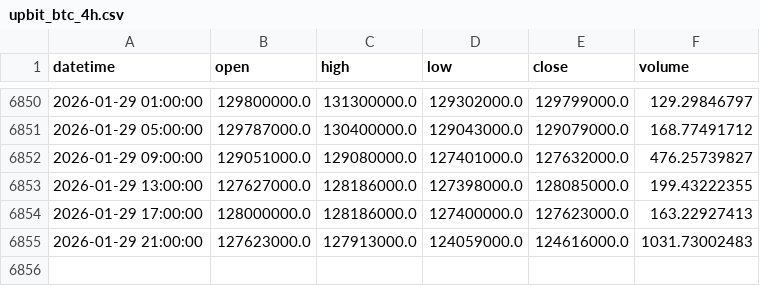
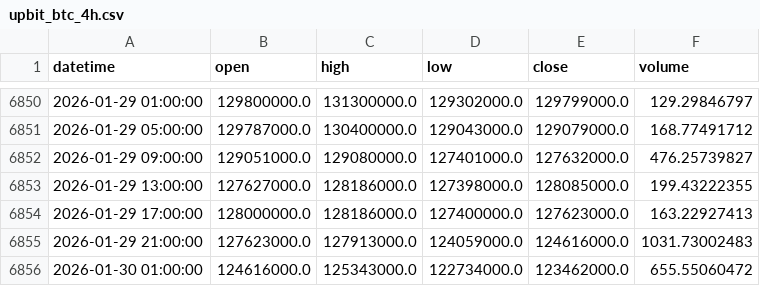
Before and after one commit to rltjrdbxbqm-dev/tradingdashboard, a CSV file: data/upbit_btc_4h.csv, drawn as a sheet; only a part is shown, gaps mark what is left out.

```diff
--- a/data/upbit_btc_4h.csv
+++ b/data/upbit_btc_4h.csv
@@ -6855 +6855,2 @@ datetime,open,high,low,close,volume
 2026-01-29 21:00:00,127623000.0,127913000.0,124059000.0,124616000.0,1031.73002483
+2026-01-30 01:00:00,124616000.0,125343000.0,122734000.0,123462000.0,655.55060472
```
Also changed, not shown: data/upbit_avax_4h.csv, data/upbit_bch_4h.csv, 17 other files.
